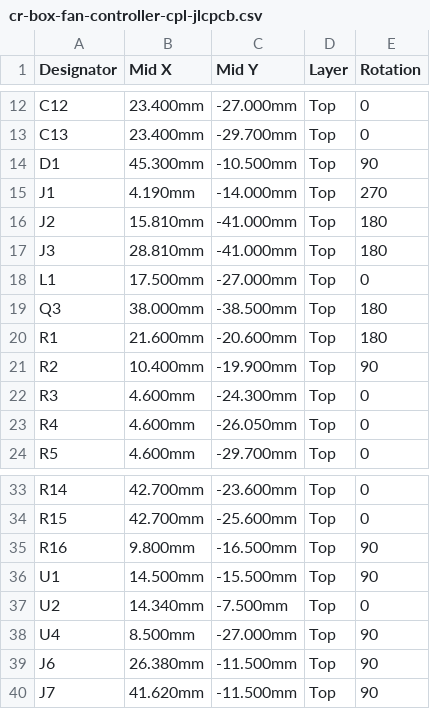
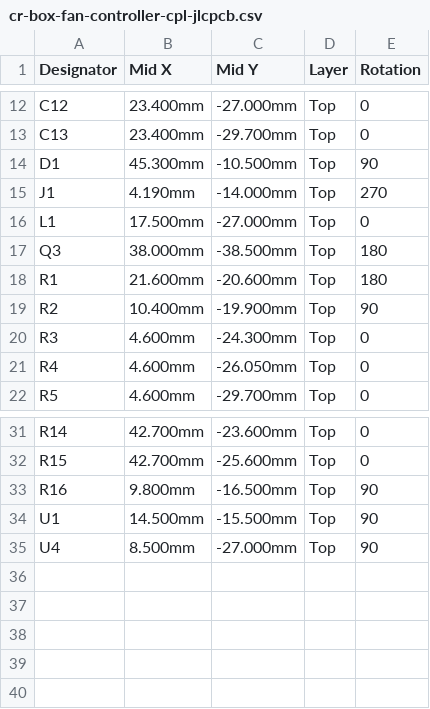
Before and after one commit to Aryeh95/default, a CSV file: cr-box-fan-controller/fab/cr-box-fan-controller-cpl-jlcpcb.csv, drawn as a sheet; only a part is shown, gaps mark what is left out; the diff names each change by its address in the sheet, - before the commit and + after, or states it on an @@ line.

```diff
--- a/cr-box-fan-controller/fab/cr-box-fan-controller-cpl-jlcpcb.csv
+++ b/cr-box-fan-controller/fab/cr-box-fan-controller-cpl-jlcpcb.csv
-row 16: J2 | 15.810mm | -41.000mm | Top | 180
-row 17: J3 | 28.810mm | -41.000mm | Top | 180
-row 37: U2 | 14.340mm | -7.500mm | Top | 0
-row 39: J6 | 26.380mm | -11.500mm | Top | 90
-row 40: J7 | 41.620mm | -11.500mm | Top | 90
```
Also changed, not shown: cr-box-fan-controller/fab/cr-box-fan-controller-bom-jlcpcb.csv, 4 other files.
